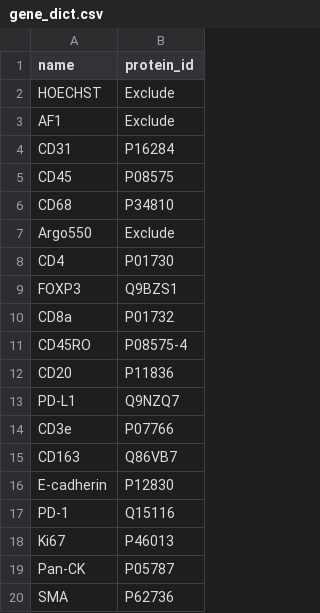
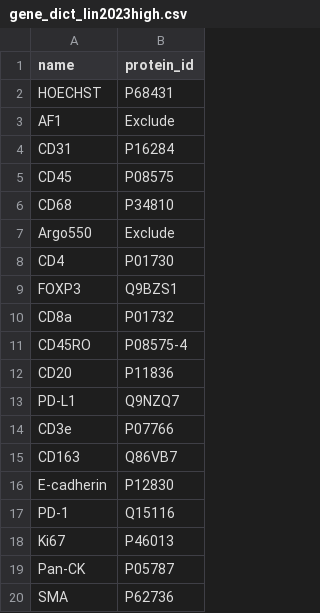
Before and after one commit to bunnelab/virtues-m2, a CSV file: example_data/gene_dict_lin2023high.csv (was example_data/gene_dict.csv), drawn as a sheet.

```diff
--- a/example_data/gene_dict.csv
+++ b/example_data/gene_dict_lin2023high.csv
@@ -1,3 +1,3 @@
 name,protein_id
-HOECHST,Exclude
+HOECHST,P68431
 AF1,Exclude
```
Also changed, not shown: example_data/q99.csv, 24 other files.
